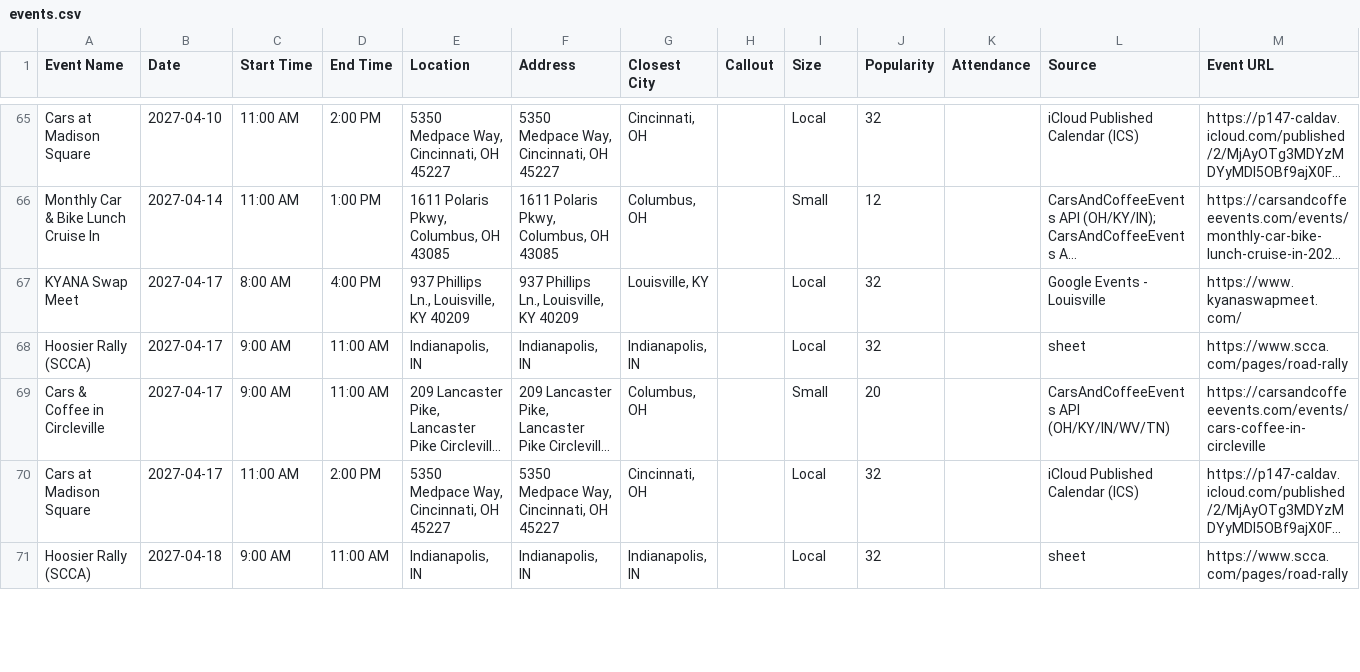
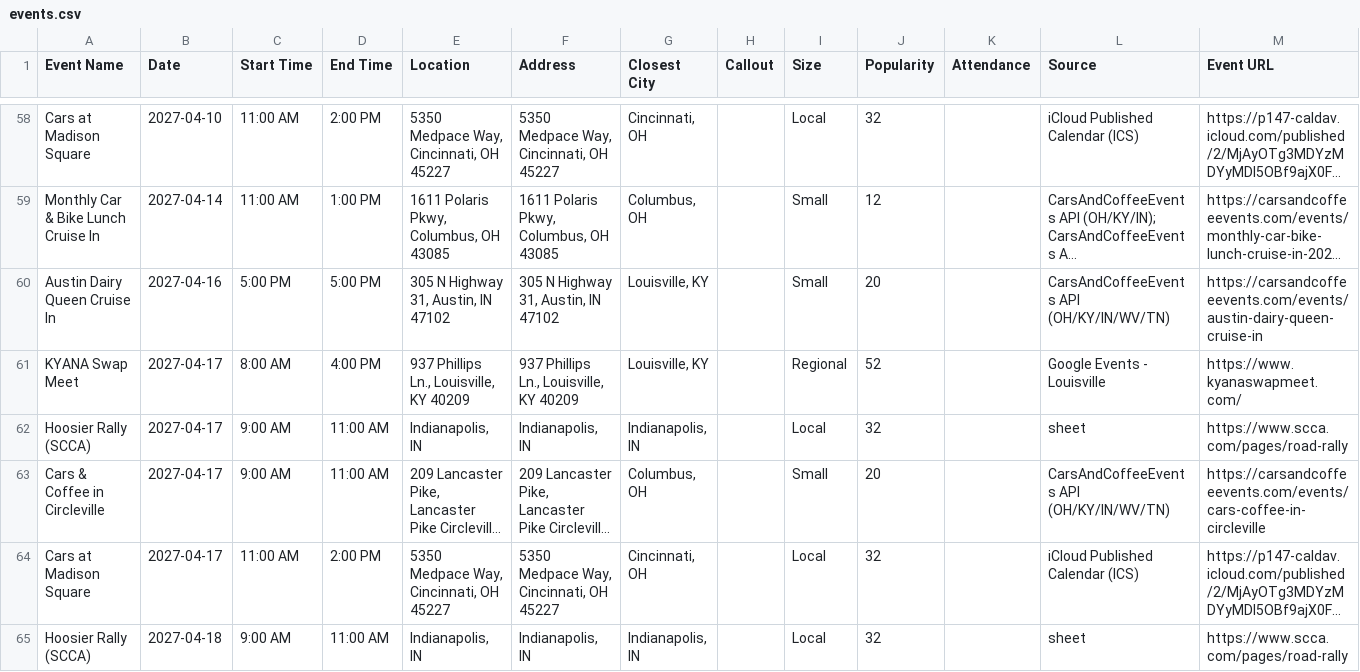
Before and after one commit to themessings/cincy-car-events, a CSV file: data/events.csv, drawn as a sheet; only a part is shown, gaps mark what is left out; long unchanged cells end in …; addresses are those after the commit; rows hold the shown columns only; the diff covers the shown part only; the diff names each change by its address in the sheet, - before the commit and + after, or states it on an @@ line.

Commit message:
Update Cincinnati-area car events

```diff
--- a/data/events.csv
+++ b/data/events.csv
+row 60: Austin Dairy Queen Cruise In | 2027-04-16 | 5:00 PM | 5:00 PM | 305 N Highway 31, Austin, IN 47102 | 305 N Highway 31, Austin, IN 47102 | Louisville, KY |  | Small | 20 |  | CarsAndCoffeeEvents API (OH/KY/IN/WV/TN) | https://carsandcoffeeevents.com/events/austin-dairy-queen-cruise-in
-I61 (Size): Local
+I61 (Size): Regional
-J61 (Popularity): 32
+J61 (Popularity): 52
```
Also changed, not shown: 3 added rows, 8 removed rows and 4 edited cells elsewhere in this file, 6 other files.
